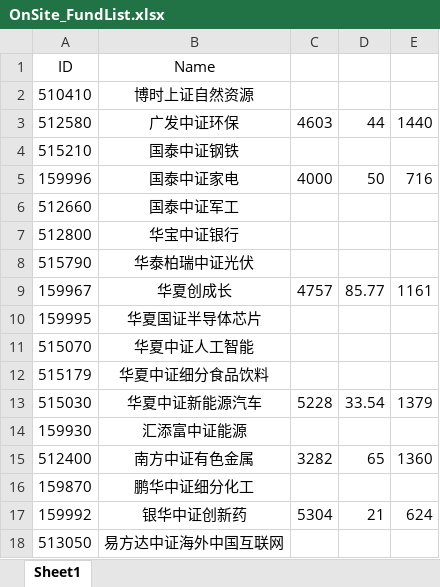
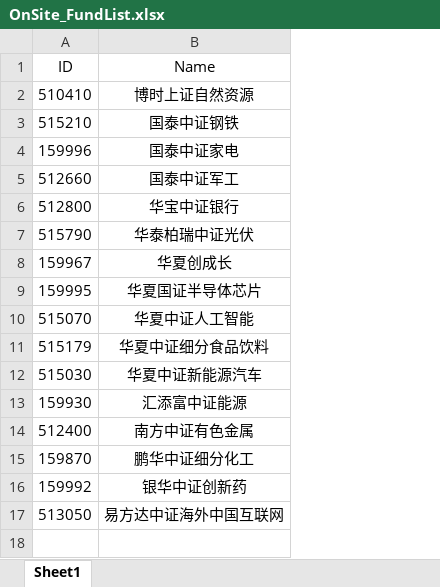
Before and after one commit to Chlorine1816/DailyTools, an Excel workbook: data/OnSite_FundList.xlsx, sheet Sheet1, drawn as a sheet; values as stored, in another font and other column widths than the file's, no borders; removed rows and columns are numbered as before the commit, all else as after; the diff names each change by its address in the sheet, - before the commit and + after, or states it on an @@ line.

```diff
--- a/data/OnSite_FundList.xlsx (sheet Sheet1)
+++ b/data/OnSite_FundList.xlsx (sheet Sheet1)
-column C, rows 5-17: 4000 |  |  |  | 4757 |  |  |  | 5228 |  | 3282 |  | 5304
-column D, rows 5-17: 50 |  |  |  | 85.77 |  |  |  | 33.54 |  | 65 |  | 21
-column E, rows 5-17: 716 |  |  |  | 1161 |  |  |  | 1379 |  | 1360 |  | 624
-row 3: 512580 | 广发中证环保 | 4603 | 44 | 1440
```
Also changed, not shown: 1 other file.
